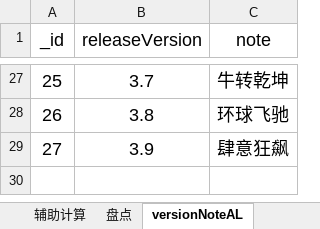
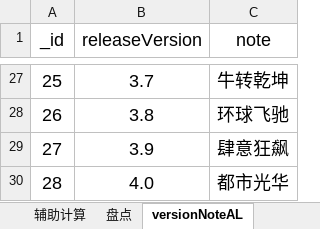
Before and after one commit to a9helper/a9-data, an Excel workbook: 国服小助手.xlsx, sheet versionNoteAL, drawn as a sheet; only a part is shown, gaps mark what is left out; values as stored, in another font and other column widths than the file's, no borders; the diff names each change by its address in the sheet, - before the commit and + after, or states it on an @@ line.

```diff
--- a/国服小助手.xlsx (sheet versionNoteAL)
+++ b/国服小助手.xlsx (sheet versionNoteAL)
+row 30: 28 | 4.0 | 都市光华
```
Also changed, not shown: sheet 数据卡片, sheet 全车数据表, sheet 统计数据, formulas that keep their value, 国际服小助手.xlsx, 生涯地图.xlsx.
